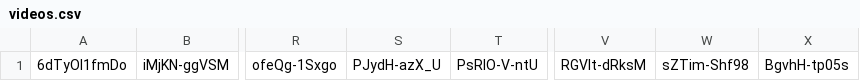
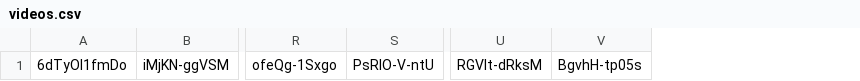
Before and after one commit to vidhitamittal/logoDetectionTool, a CSV file: videos.csv, drawn as a sheet; only a part is shown, gaps mark what is left out; the diff names each change by its address in the sheet, - before the commit and + after, or states it on an @@ line.

```diff
--- a/videos.csv
+++ b/videos.csv
-column S, row 1: PJydH-azX_U
-column W, row 1: sZTim-Shf98
```
Also changed, not shown: 1 other file.
